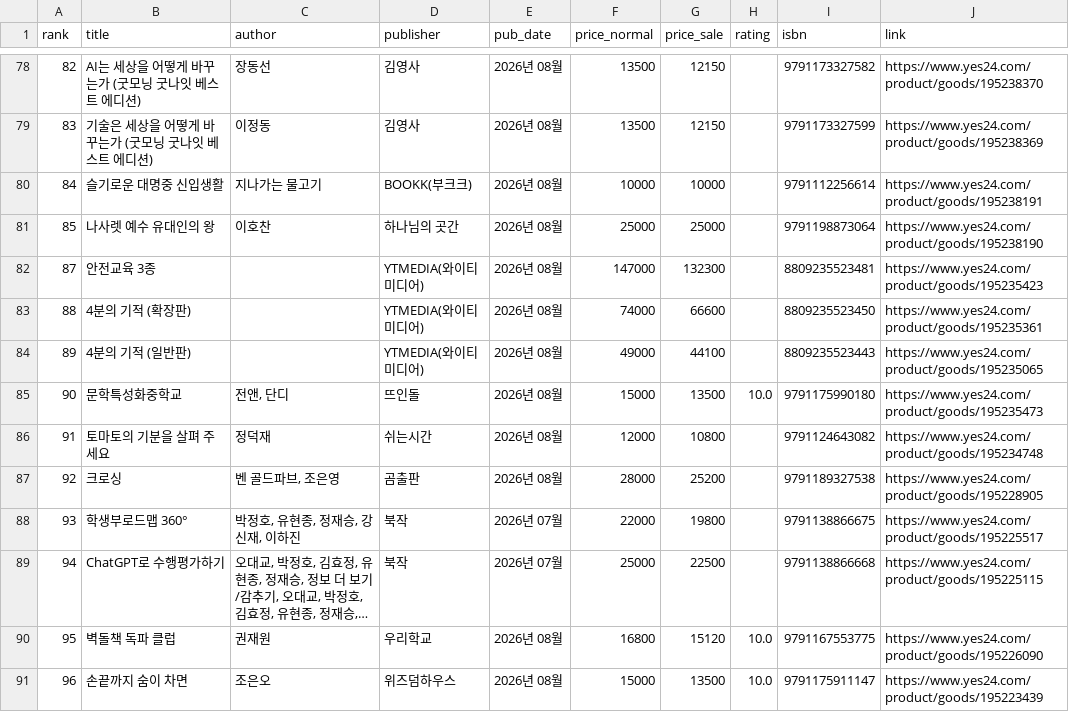
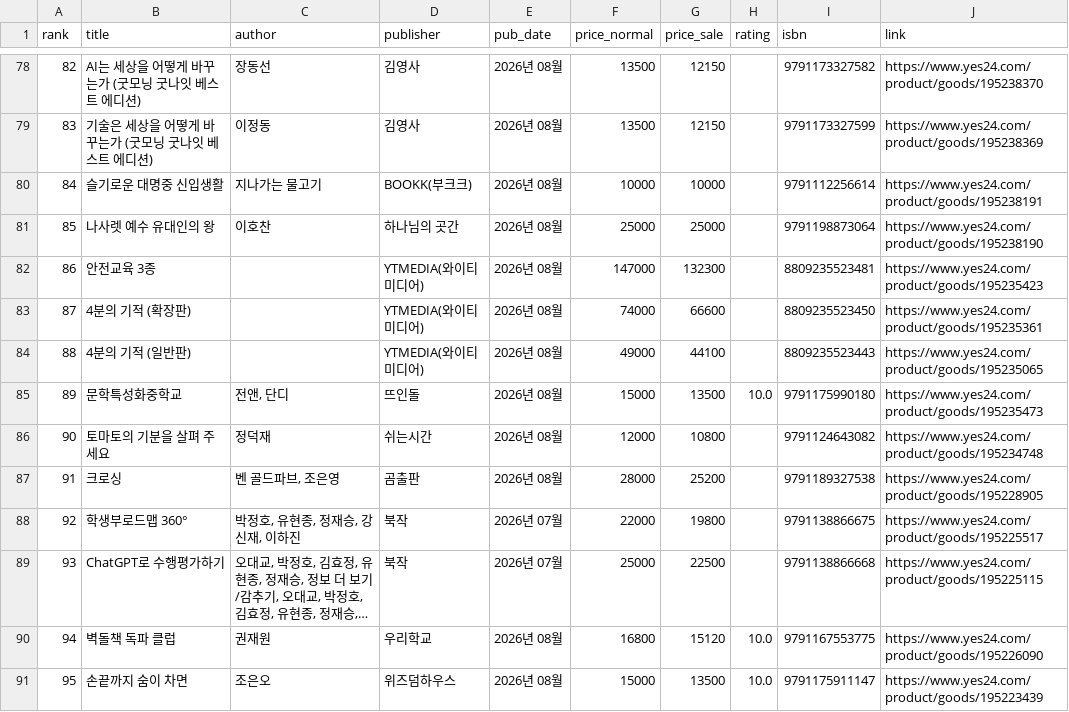
Before and after one commit to msbio79/yes24, a CSV file: data/csv/청소년_new.csv, drawn as a sheet; only a part is shown, gaps mark what is left out; long unchanged cells end in …; the diff covers the shown part only; the diff names each change by its address in the sheet, - before the commit and + after, or states it on an @@ line.

```diff
--- a/data/csv/청소년_new.csv
+++ b/data/csv/청소년_new.csv
-A82 (rank): 87
+A82 (rank): 86
-A83 (rank): 88
+A83 (rank): 87
-A84 (rank): 89
+A84 (rank): 88
-A85 (rank): 90
+A85 (rank): 89
-A86 (rank): 91
+A86 (rank): 90
-A87 (rank): 92
+A87 (rank): 91
-A88 (rank): 93
+A88 (rank): 92
-A89 (rank): 94
+A89 (rank): 93
-A90 (rank): 95
+A90 (rank): 94
-A91 (rank): 96
+A91 (rank): 95
```
Also changed, not shown: 2 added rows, 1 removed row and 19 edited cells elsewhere in this file, data/csv/인물_best.csv, data/csv/인물_new.csv, 40 other files.
